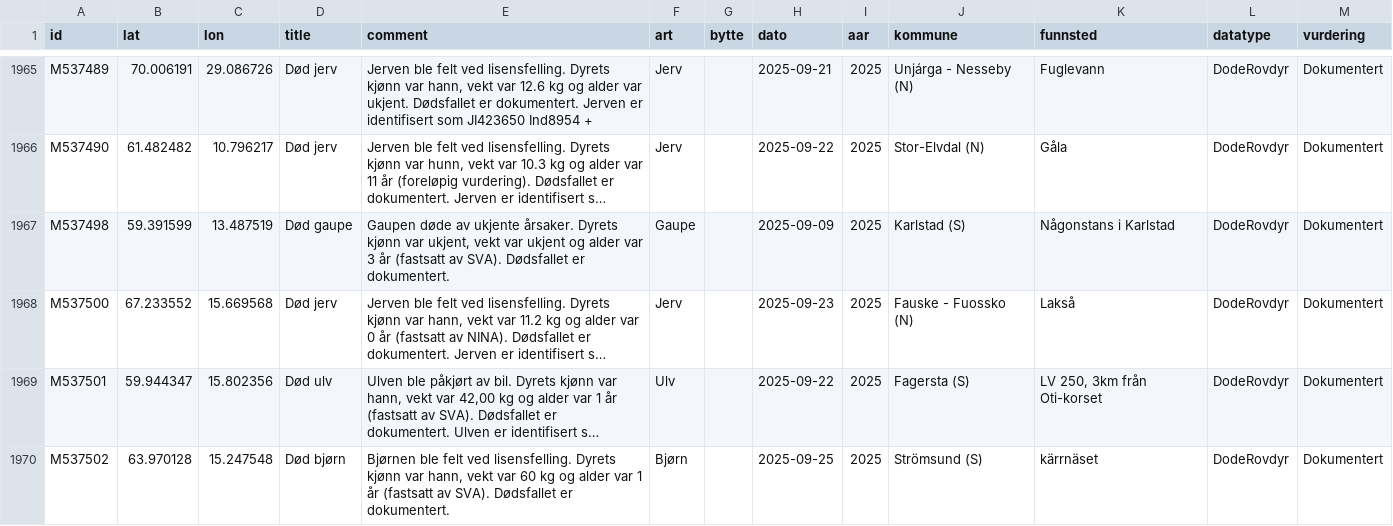
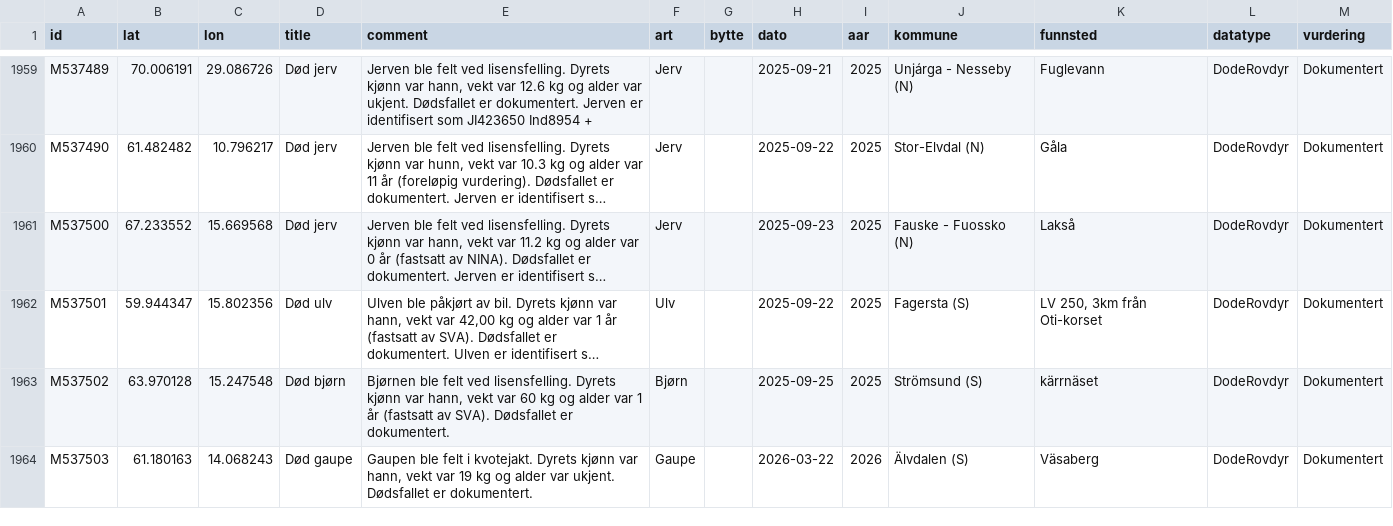
Before and after one commit to bergea1/rovbase-data, a CSV file: rovbase-1y.csv, drawn as a sheet; only a part is shown, gaps mark what is left out; the shorter side is filled out with more unchanged rows; long unchanged cells end in …; the diff covers the shown part only; the diff names each change by its address in the sheet, - before the commit and + after, or states it on an @@ line.

```diff
--- a/rovbase-1y.csv
+++ b/rovbase-1y.csv
-row 1967: M537498 | 59.391599 | 13.487519 | Død gaupe | Gaupen døde av ukjente årsaker. Dyrets kjønn var ukjent, vekt var ukjent og alder var 3 år (fastsatt av SVA). Dødsfallet er dokumentert. | Gaupe |  | 2025-09-09 | 2025 | Karlstad (S) | Någonstans i Karlstad | DodeRovdyr | Dokumentert
```
Also changed, not shown: 6 removed rows elsewhere in this file, rovbase-no-1y.csv, 7 other files.
